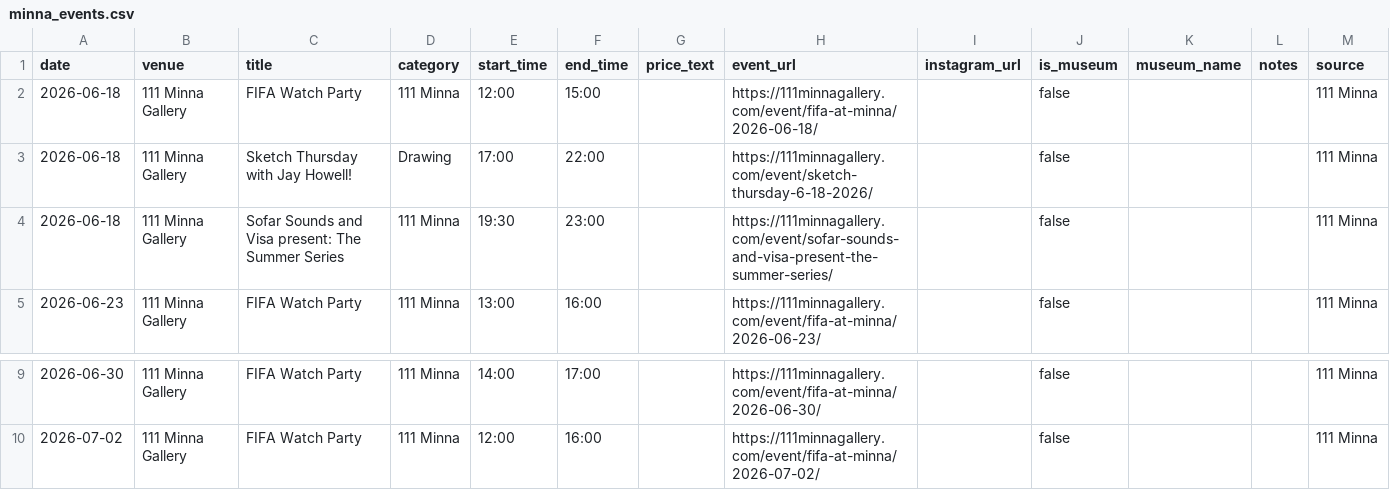
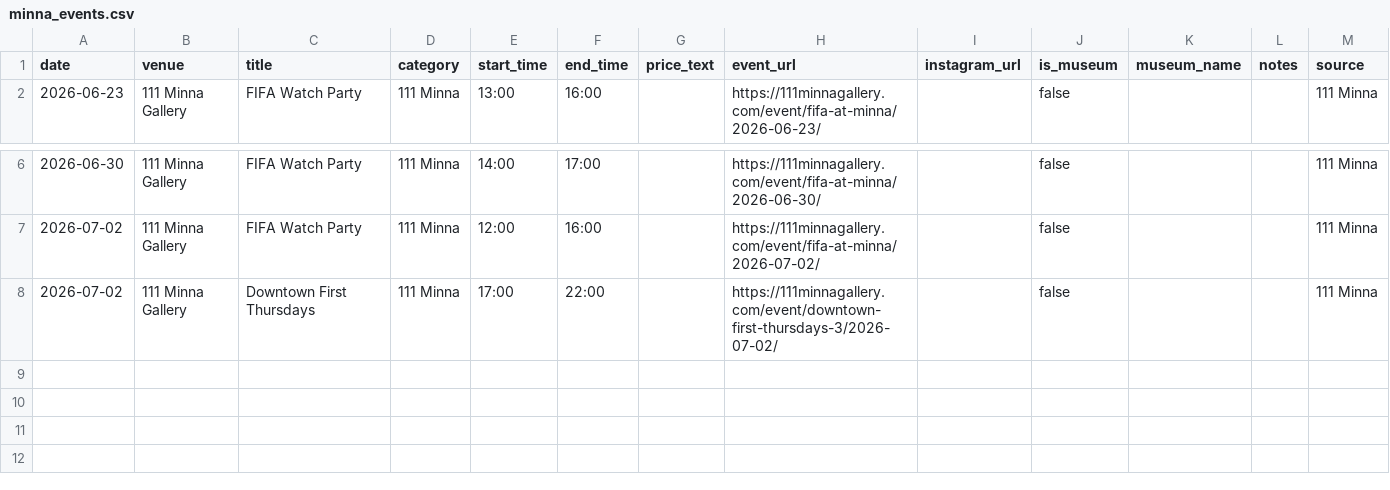
Before and after one commit to obstacleb/artlinks-data, a CSV file: minna_events.csv, drawn as a sheet; only a part is shown, gaps mark what is left out; removed rows and columns are numbered as before the commit, all else as after; the diff names each change by its address in the sheet, - before the commit and + after, or states it on an @@ line.

Commit message:
Update 111 Minna events CSV

```diff
--- a/minna_events.csv
+++ b/minna_events.csv
-row 2: 2026-06-18 | 111 Minna Gallery | FIFA Watch Party | 111 Minna | 12:00 | 15:00 |  | https://111minnagallery.com/event/fifa-at-minna/2026-06-18/ |  | false |  |  | 111 Minna
-row 3: 2026-06-18 | 111 Minna Gallery | Sketch Thursday with Jay Howell! | Drawing | 17:00 | 22:00 |  | https://111minnagallery.com/event/sketch-thursday-6-18-2026/ |  | false |  |  | 111 Minna
-row 4: 2026-06-18 | 111 Minna Gallery | Sofar Sounds and Visa present: The Summer Series | 111 Minna | 19:30 | 23:00 |  | https://111minnagallery.com/event/sofar-sounds-and-visa-present-the-summer-series/ |  | false |  |  | 111 Minna
+row 8: 2026-07-02 | 111 Minna Gallery | Downtown First Thursdays | 111 Minna | 17:00 | 22:00 |  | https://111minnagallery.com/event/downtown-first-thursdays-3/2026-07-02/ |  | false |  |  | 111 Minna
```
